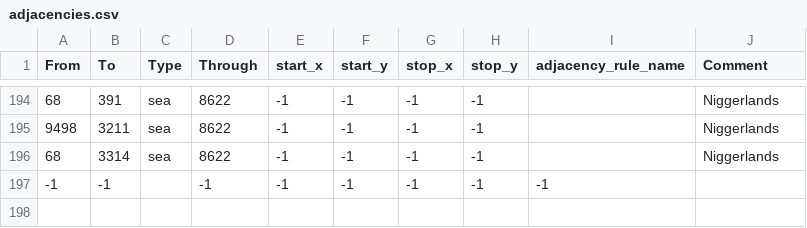
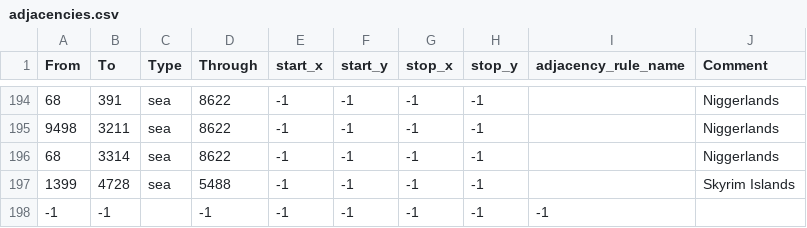
Before and after one commit to Serega-epta/Willueim, a CSV file: map/adjacencies.csv, drawn as a sheet; only a part is shown, gaps mark what is left out.

```diff
--- a/map/adjacencies.csv
+++ b/map/adjacencies.csv
@@ -196,2 +196,3 @@ From;To;Type;Through;start_x;start_y;stop_x;stop_y;adjacency_rule_name;Comment
 68;3314;sea;8622;-1;-1;-1;-1;;Niggerlands
+1399;4728;sea;5488;-1;-1;-1;-1;;Skyrim Islands
 -1;-1;;-1;-1;-1;-1;-1;-1
```
Also changed, not shown: 17 other files.
